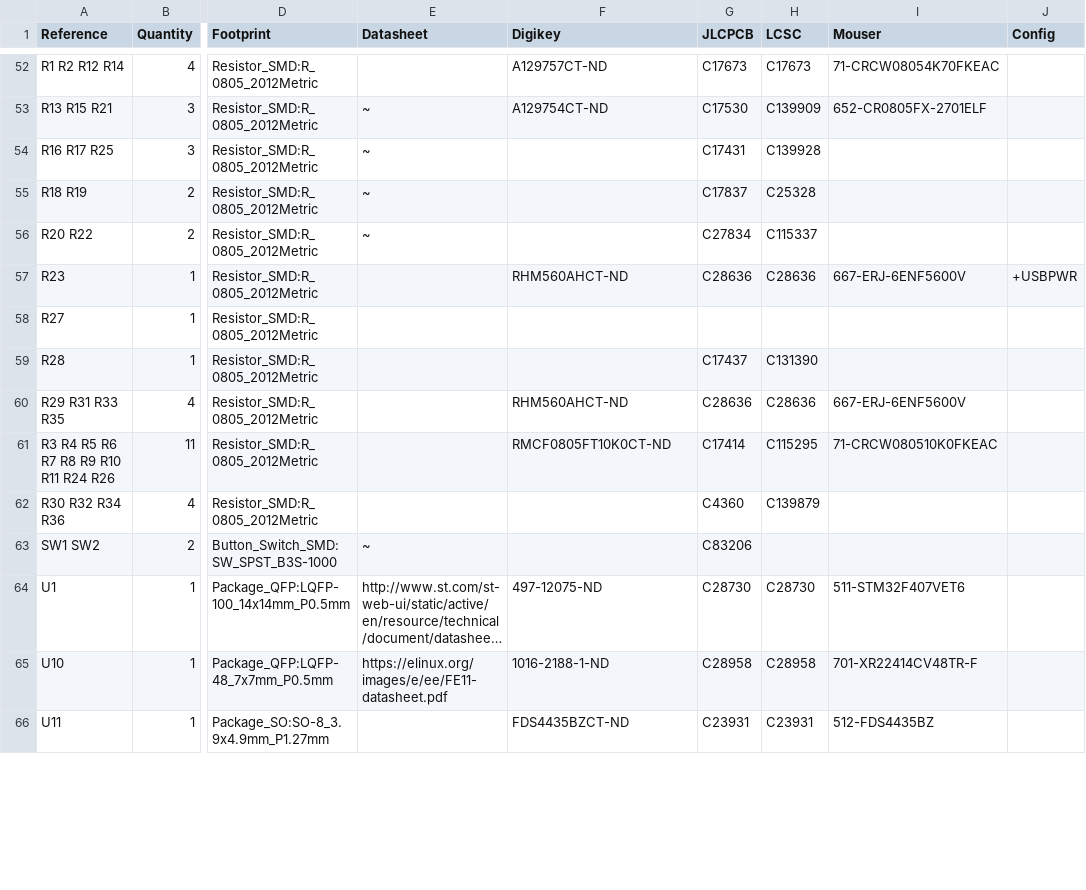
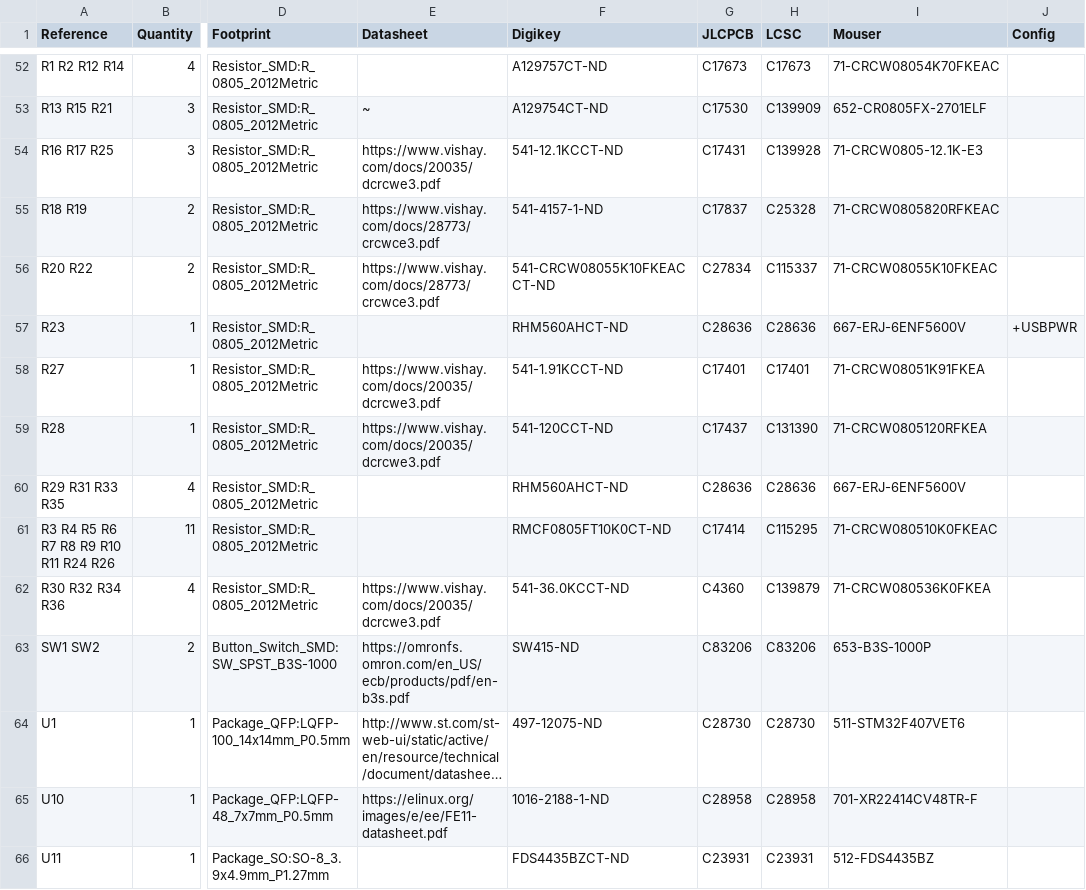
Before and after one commit to opulo-inc/lumenpnp, a CSV file: pnp/pcb/mobo/export/mobo.csv, drawn as a sheet; only a part is shown, gaps mark what is left out; long unchanged cells end in …; the diff covers the shown part only; the diff names each change by its address in the sheet, - before the commit and + after, or states it on an @@ line.

```diff
--- a/pnp/pcb/mobo/export/mobo.csv
+++ b/pnp/pcb/mobo/export/mobo.csv
-E54 (Datasheet): ~
+E54 (Datasheet): https://www.vishay.com/docs/20035/dcrcwe3.pdf
-F54 (Digikey): (empty)
+F54 (Digikey): 541-12.1KCCT-ND
-I54 (Mouser): (empty)
+I54 (Mouser): 71-CRCW0805-12.1K-E3
-E55:E56 (Datasheet): ~
+E55:E56 (Datasheet): https://www.vishay.com/docs/28773/crcwce3.pdf
-F55 (Digikey): (empty)
+F55 (Digikey): 541-4157-1-ND
-I55 (Mouser): (empty)
+I55 (Mouser): 71-CRCW0805820RFKEAC
-F56 (Digikey): (empty)
+F56 (Digikey): 541-CRCW08055K10FKEACCT-ND
-I56 (Mouser): (empty)
+I56 (Mouser): 71-CRCW08055K10FKEAC
-E58:E59 (Datasheet): (empty)
+E58:E59 (Datasheet): https://www.vishay.com/docs/20035/dcrcwe3.pdf
-F58 (Digikey): (empty)
+F58 (Digikey): 541-1.91KCCT-ND
-G58 (JLCPCB): (empty)
+G58 (JLCPCB): C17401
-H58 (LCSC): (empty)
+H58 (LCSC): C17401
-I58 (Mouser): (empty)
+I58 (Mouser): 71-CRCW08051K91FKEA
-F59 (Digikey): (empty)
+F59 (Digikey): 541-120CCT-ND
-I59 (Mouser): (empty)
+I59 (Mouser): 71-CRCW0805120RFKEA
-E62 (Datasheet): (empty)
+E62 (Datasheet): https://www.vishay.com/docs/20035/dcrcwe3.pdf
-F62 (Digikey): (empty)
+F62 (Digikey): 541-36.0KCCT-ND
-I62 (Mouser): (empty)
+I62 (Mouser): 71-CRCW080536K0FKEA
-E63 (Datasheet): ~
+E63 (Datasheet): https://omronfs.omron.com/en_US/ecb/products/pdf/en-b3s.pdf
-F63 (Digikey): (empty)
+F63 (Digikey): SW415-ND
-H63 (LCSC): (empty)
+H63 (LCSC): C83206
-I63 (Mouser): (empty)
+I63 (Mouser): 653-B3S-1000P
```
Also changed, not shown: 23 edited cells elsewhere in this file, pnp/pcb/mobo/export/mobo-bom.csv, pnp/pcb/mobo/export/mobo_bom_jlc.csv, 37 other files.
